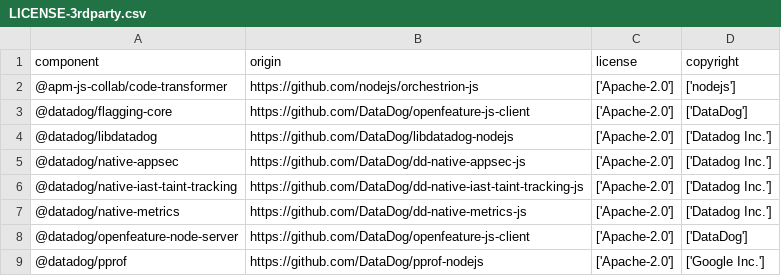
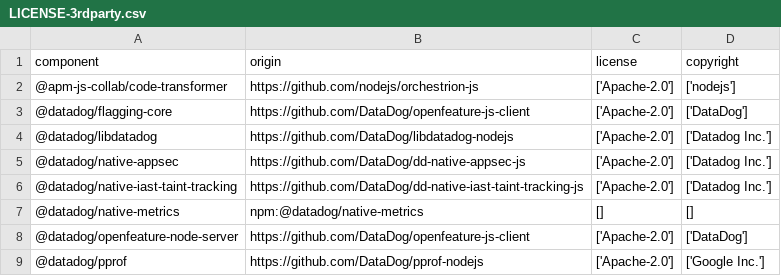
Before and after one commit to DataDog/dd-trace-js, a CSV file: LICENSE-3rdparty.csv, drawn as a sheet; only a part is shown.

```diff
--- a/LICENSE-3rdparty.csv
+++ b/LICENSE-3rdparty.csv
@@ -6,3 +6,3 @@
 "@datadog/native-iast-taint-tracking","https://github.com/DataDog/dd-native-iast-taint-tracking-js","['Apache-2.0']","['Datadog Inc.']"
-"@datadog/native-metrics","https://github.com/DataDog/dd-native-metrics-js","['Apache-2.0']","['Datadog Inc.']"
+"@datadog/native-metrics","npm:@datadog/native-metrics","[]","[]"
 "@datadog/openfeature-node-server","https://github.com/DataDog/openfeature-js-client","['Apache-2.0']","['DataDog']"
```
